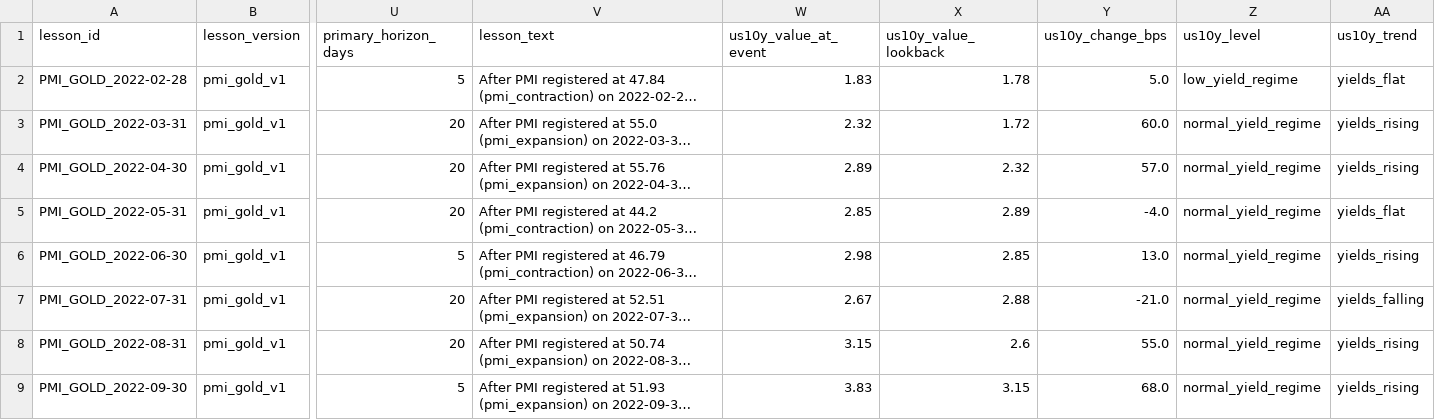
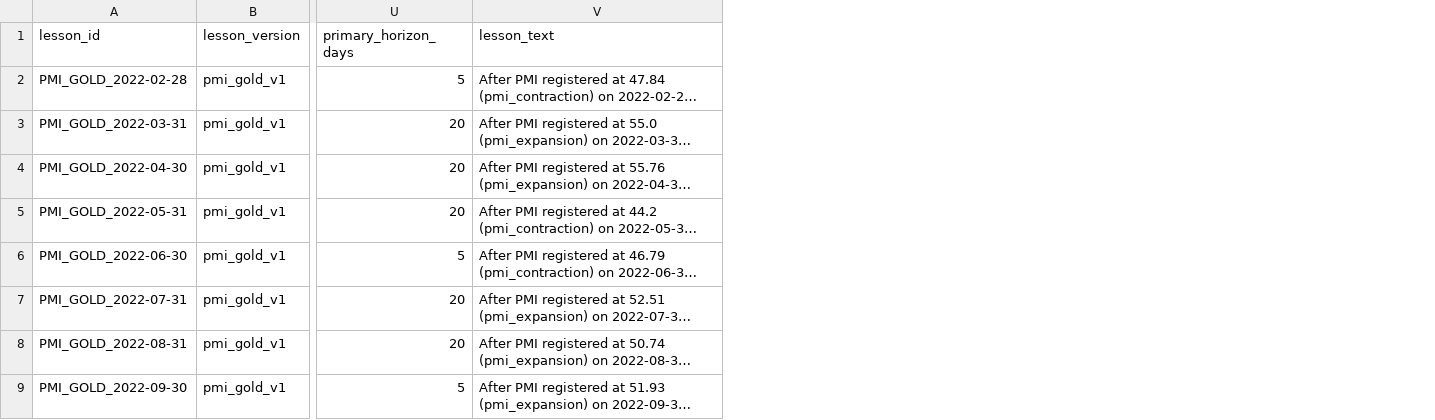
Before and after one commit to monisoft7/AurumAI, a CSV file: data/experiments/EXP-001-CPI-vs-CPI-US10Y/knowledge/CPI+US10Y/PMI/lessons.csv, drawn as a sheet; only a part is shown, gaps mark what is left out; long unchanged cells end in …; the diff names each change by its address in the sheet, - before the commit and + after, or states it on an @@ line.

```diff
--- a/data/experiments/EXP-001-CPI-vs-CPI-US10Y/knowledge/CPI+US10Y/PMI/lessons.csv
+++ b/data/experiments/EXP-001-CPI-vs-CPI-US10Y/knowledge/CPI+US10Y/PMI/lessons.csv
-column W (us10y_value_at_event), rows 2-9: 1.83 | 2.32 | 2.89 | 2.85 | 2.98 | 2.67 | 3.15 | 3.83
-column X (us10y_value_lookback), rows 2-9: 1.78 | 1.72 | 2.32 | 2.89 | 2.85 | 2.88 | 2.6 | 3.15
-column Y (us10y_change_bps), rows 2-9: 5.0 | 60.0 | 57.0 | -4.0 | 13.0 | -21.0 | 55.0 | 68.0
-column Z (us10y_level), rows 2-9: low_yield_regime | normal_yield_regime | normal_yield_regime | normal_yield_regime | normal_yield_regime | normal_yield_regime | normal_yield_regime | normal_yield_regime
-column AA (us10y_trend), rows 2-9: yields_flat | yields_rising | yields_rising | yields_flat | yields_rising | yields_falling | yields_rising | yields_rising
```
Also changed, not shown: data/experiments/EXP-001-CPI-vs-CPI-US10Y/knowledge/CPI+US10Y/GDP/lessons.csv, 27 other files.
